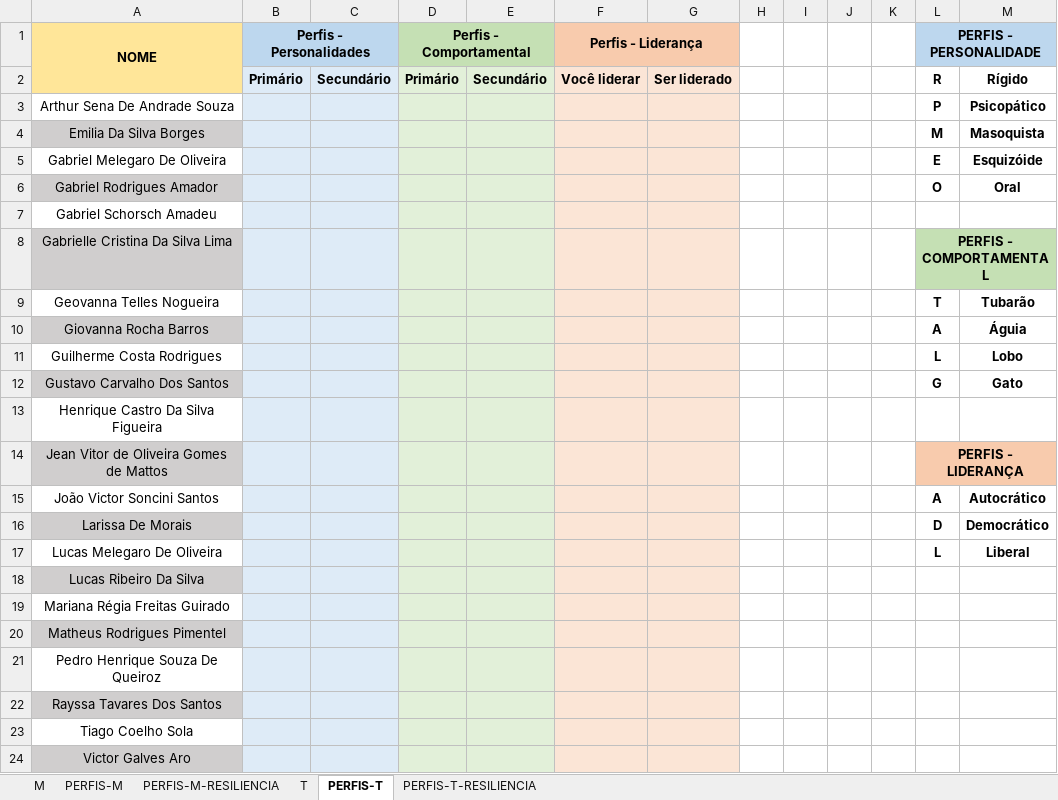
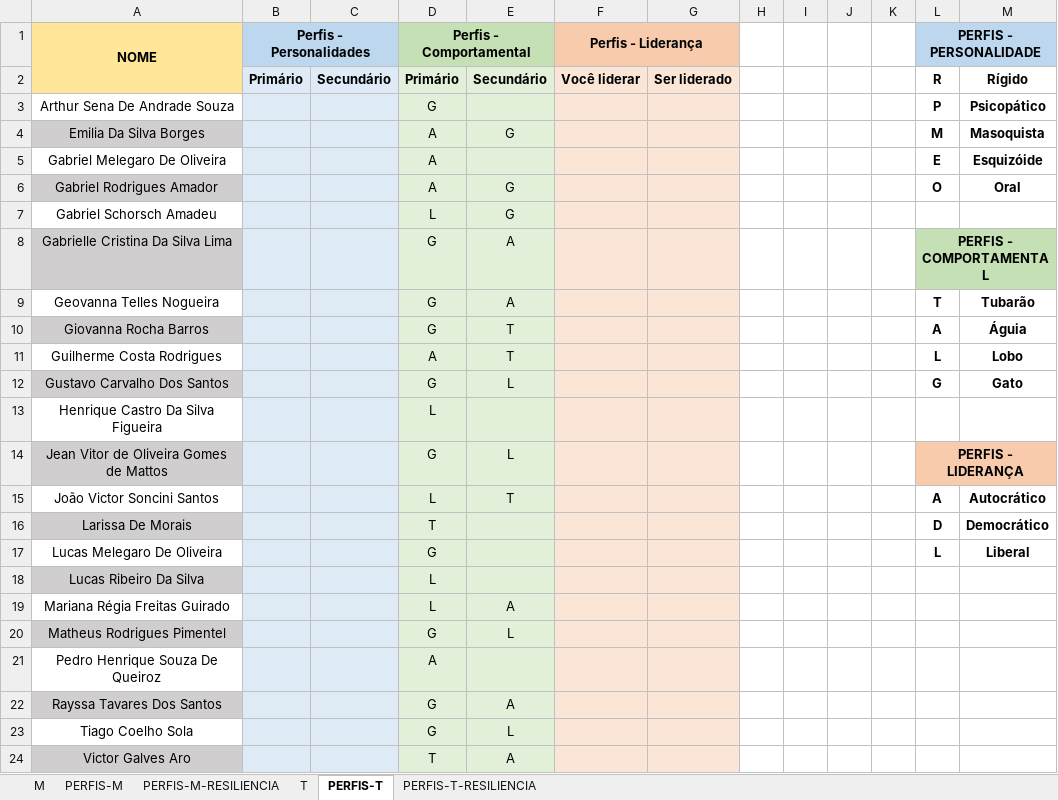
Before and after one commit to corujasdevbr/senai-desenvolvimento-2s2019, an Excel workbook: organizacao/presencas.xlsx, sheet PERFIS-T, drawn as a sheet; values as stored, in another font and other column widths than the file's, no borders; the diff names each change by its address in the sheet, - before the commit and + after, or states it on an @@ line.

Commit message:
up

```diff
--- a/organizacao/presencas.xlsx (sheet PERFIS-T)
+++ b/organizacao/presencas.xlsx (sheet PERFIS-T)
-D3 (Perfis - Comportamental): (empty)
+D3 (Perfis - Comportamental): G
-D4:D6 (Perfis - Comportamental): (empty)
+D4:D6 (Perfis - Comportamental): A
-E4: (empty)
+E4: G
-E6:E7: (empty)
+E6:E7: G
-D7 (Perfis - Comportamental): (empty)
+D7 (Perfis - Comportamental): L
-D8:D10 (Perfis - Comportamental): (empty)
+D8:D10 (Perfis - Comportamental): G
-E8:E9: (empty)
+E8:E9: A
-E10:E11: (empty)
+E10:E11: T
-D11 (Perfis - Comportamental): (empty)
+D11 (Perfis - Comportamental): A
-D12 (Perfis - Comportamental): (empty)
+D12 (Perfis - Comportamental): G
-E12: (empty)
+E12: L
-D13 (Perfis - Comportamental): (empty)
+D13 (Perfis - Comportamental): L
-D14 (Perfis - Comportamental): (empty)
+D14 (Perfis - Comportamental): G
-E14: (empty)
+E14: L
-D15 (Perfis - Comportamental): (empty)
+D15 (Perfis - Comportamental): L
-E15: (empty)
+E15: T
-D16 (Perfis - Comportamental): (empty)
+D16 (Perfis - Comportamental): T
-D17 (Perfis - Comportamental): (empty)
+D17 (Perfis - Comportamental): G
-D18:D19 (Perfis - Comportamental): (empty)
+D18:D19 (Perfis - Comportamental): L
-E19: (empty)
+E19: A
-D20 (Perfis - Comportamental): (empty)
+D20 (Perfis - Comportamental): G
-E20: (empty)
+E20: L
-D21 (Perfis - Comportamental): (empty)
+D21 (Perfis - Comportamental): A
-D22:D23 (Perfis - Comportamental): (empty)
+D22:D23 (Perfis - Comportamental): G
-E22: (empty)
+E22: A
-E23: (empty)
+E23: L
-D24 (Perfis - Comportamental): (empty)
+D24 (Perfis - Comportamental): T
-E24: (empty)
+E24: A
```
